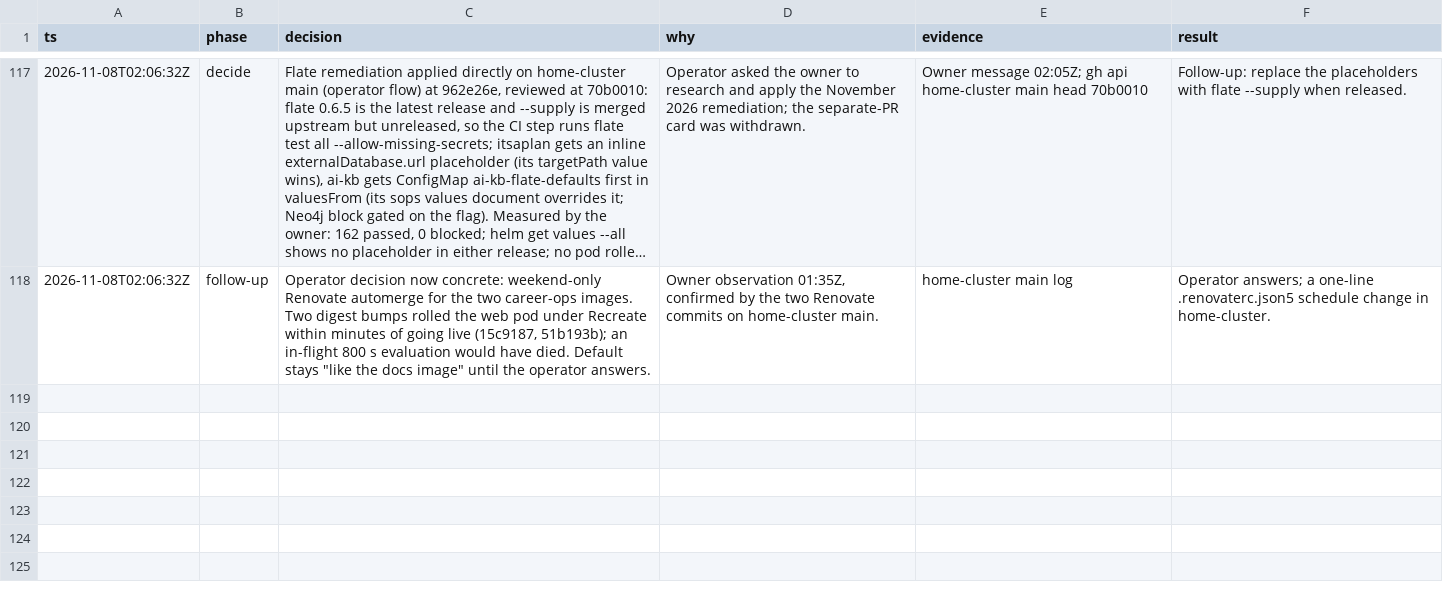
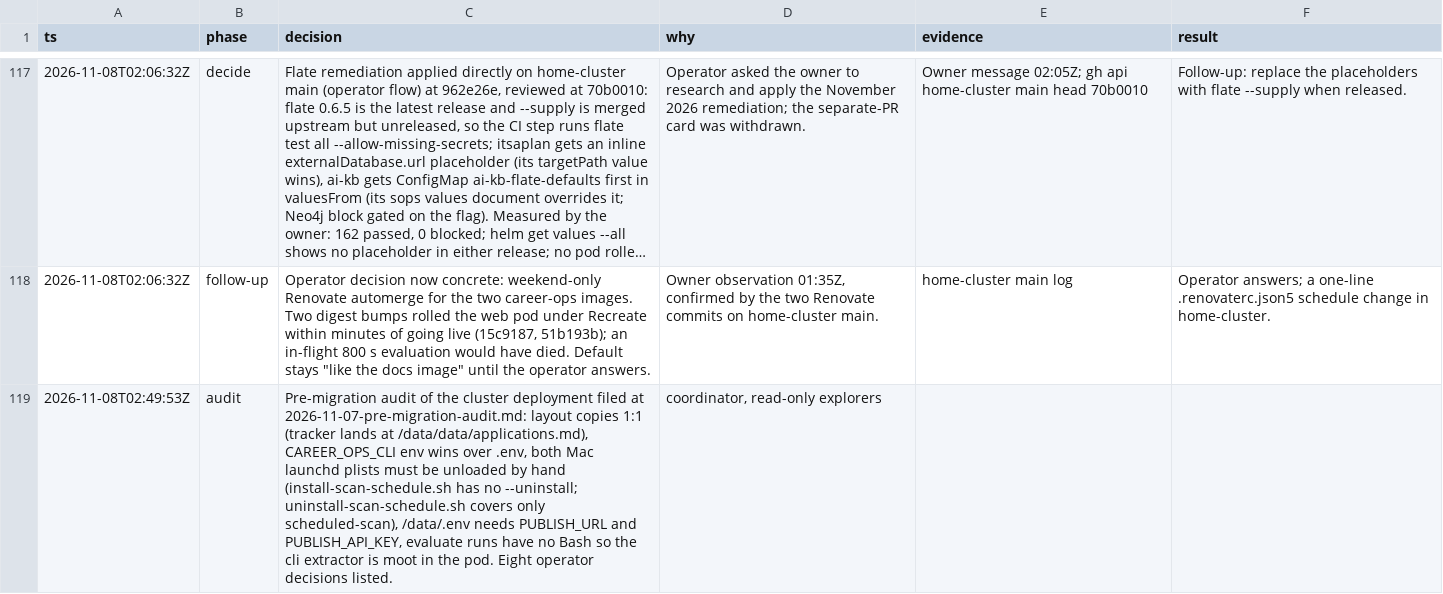
Before and after one commit to jrmatherly/career-ops, a TSV file: docs/superpowers/research/2026-11-06-reactive-resume-convergence/decisions.tsv, drawn as a sheet; only a part is shown, gaps mark what is left out; long unchanged cells end in …; the diff names each change by its address in the sheet, - before the commit and + after, or states it on an @@ line.

```diff
--- a/docs/superpowers/research/2026-11-06-reactive-resume-convergence/decisions.tsv
+++ b/docs/superpowers/research/2026-11-06-reactive-resume-convergence/decisions.tsv
+row 119: 2026-11-08T02:49:53Z | audit | Pre-migration audit of the cluster deployment filed at 2026-11-07-pre-migration-audit.md: layout copies 1:1 (tracker lands at /data/data/applications.md), CAREER_OPS_CLI env wins over .env, both Mac launchd plists must be unloaded by hand (install-scan-schedule.sh has no --uninstall; uninstall-scan-schedule.sh covers only scheduled-scan), /data/.env needs PUBLISH_URL and PUBLISH_API_KEY, evaluate runs have no Bash so the cli extractor is moot in the pod. Eight operator decisions listed. | coordinator, read-only explorers
```
Also changed, not shown: 1 other file.
